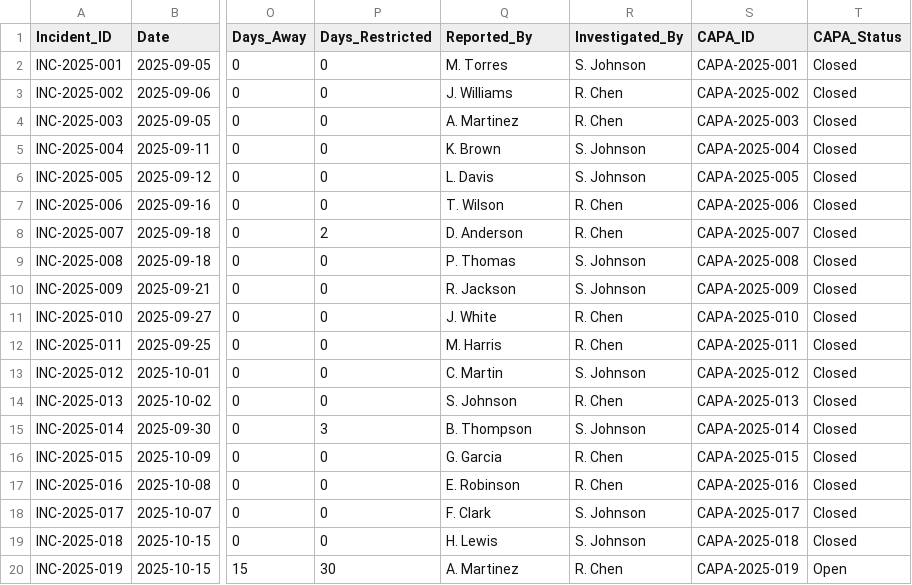
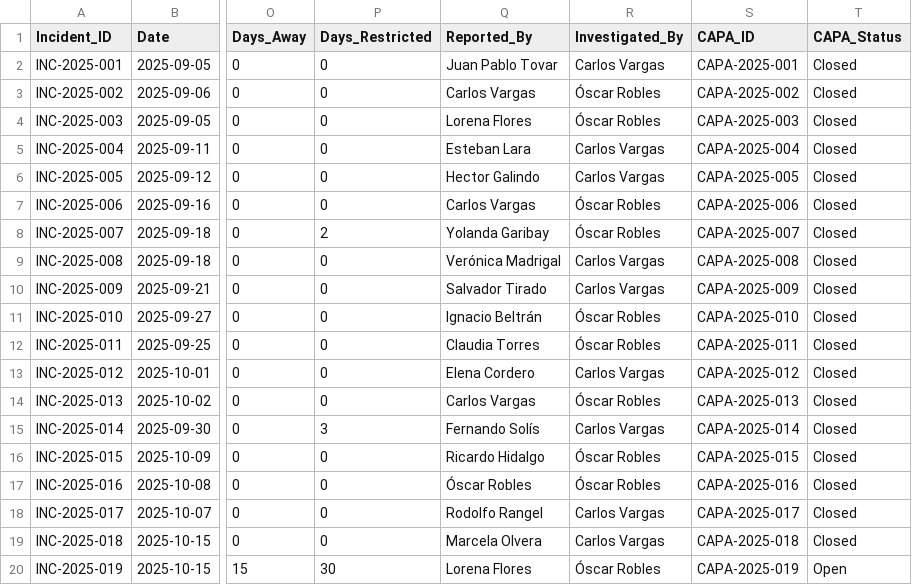
Before and after one commit to MaxBush6299/midwest-mobility, a CSV file: plants/plant4/kb/08_Logs_Data/MMC_P4_Incident_Log.csv, drawn as a sheet; only a part is shown, gaps mark what is left out; the diff covers the shown part only; the diff names each change by its address in the sheet, - before the commit and + after, or states it on an @@ line.

```diff
--- a/plants/plant4/kb/08_Logs_Data/MMC_P4_Incident_Log.csv
+++ b/plants/plant4/kb/08_Logs_Data/MMC_P4_Incident_Log.csv
-Q2 (Reported_By): M. Torres
+Q2 (Reported_By): Juan Pablo Tovar
-R2 (Investigated_By): S. Johnson
+R2 (Investigated_By): Carlos Vargas
-Q3 (Reported_By): J. Williams
+Q3 (Reported_By): Carlos Vargas
-R3:R4 (Investigated_By): R. Chen
+R3:R4 (Investigated_By): Óscar Robles
-Q4 (Reported_By): A. Martinez
+Q4 (Reported_By): Lorena Flores
-Q5 (Reported_By): K. Brown
+Q5 (Reported_By): Esteban Lara
-R5:R6 (Investigated_By): S. Johnson
+R5:R6 (Investigated_By): Carlos Vargas
-Q6 (Reported_By): L. Davis
+Q6 (Reported_By): Hector Galindo
-Q7 (Reported_By): T. Wilson
+Q7 (Reported_By): Carlos Vargas
-R7:R8 (Investigated_By): R. Chen
+R7:R8 (Investigated_By): Óscar Robles
-Q8 (Reported_By): D. Anderson
+Q8 (Reported_By): Yolanda Garibay
-Q9 (Reported_By): P. Thomas
+Q9 (Reported_By): Verónica Madrigal
-R9:R10 (Investigated_By): S. Johnson
+R9:R10 (Investigated_By): Carlos Vargas
-Q10 (Reported_By): R. Jackson
+Q10 (Reported_By): Salvador Tirado
-Q11 (Reported_By): J. White
+Q11 (Reported_By): Ignacio Beltrán
-R11:R12 (Investigated_By): R. Chen
+R11:R12 (Investigated_By): Óscar Robles
-Q12 (Reported_By): M. Harris
+Q12 (Reported_By): Claudia Torres
-Q13 (Reported_By): C. Martin
+Q13 (Reported_By): Elena Cordero
-R13 (Investigated_By): S. Johnson
+R13 (Investigated_By): Carlos Vargas
-Q14 (Reported_By): S. Johnson
+Q14 (Reported_By): Carlos Vargas
-R14 (Investigated_By): R. Chen
+R14 (Investigated_By): Óscar Robles
-Q15 (Reported_By): B. Thompson
+Q15 (Reported_By): Fernando Solís
-R15 (Investigated_By): S. Johnson
+R15 (Investigated_By): Carlos Vargas
-Q16 (Reported_By): G. Garcia
+Q16 (Reported_By): Ricardo Hidalgo
-R16:R17 (Investigated_By): R. Chen
+R16:R17 (Investigated_By): Óscar Robles
-Q17 (Reported_By): E. Robinson
+Q17 (Reported_By): Óscar Robles
-Q18 (Reported_By): F. Clark
+Q18 (Reported_By): Rodolfo Rangel
-R18:R19 (Investigated_By): S. Johnson
+R18:R19 (Investigated_By): Carlos Vargas
-Q19 (Reported_By): H. Lewis
+Q19 (Reported_By): Marcela Olvera
-Q20 (Reported_By): A. Martinez
+Q20 (Reported_By): Lorena Flores
-R20 (Investigated_By): R. Chen
+R20 (Investigated_By): Óscar Robles
```
Also changed, not shown: 82 edited cells elsewhere in this file, plants/plant4/kb/08_Logs_Data/MMC_P4_PM_Schedule.csv, plants/plant4/kb/08_Logs_Data/MMC_P4_Training_Log.csv, 1 other file.
